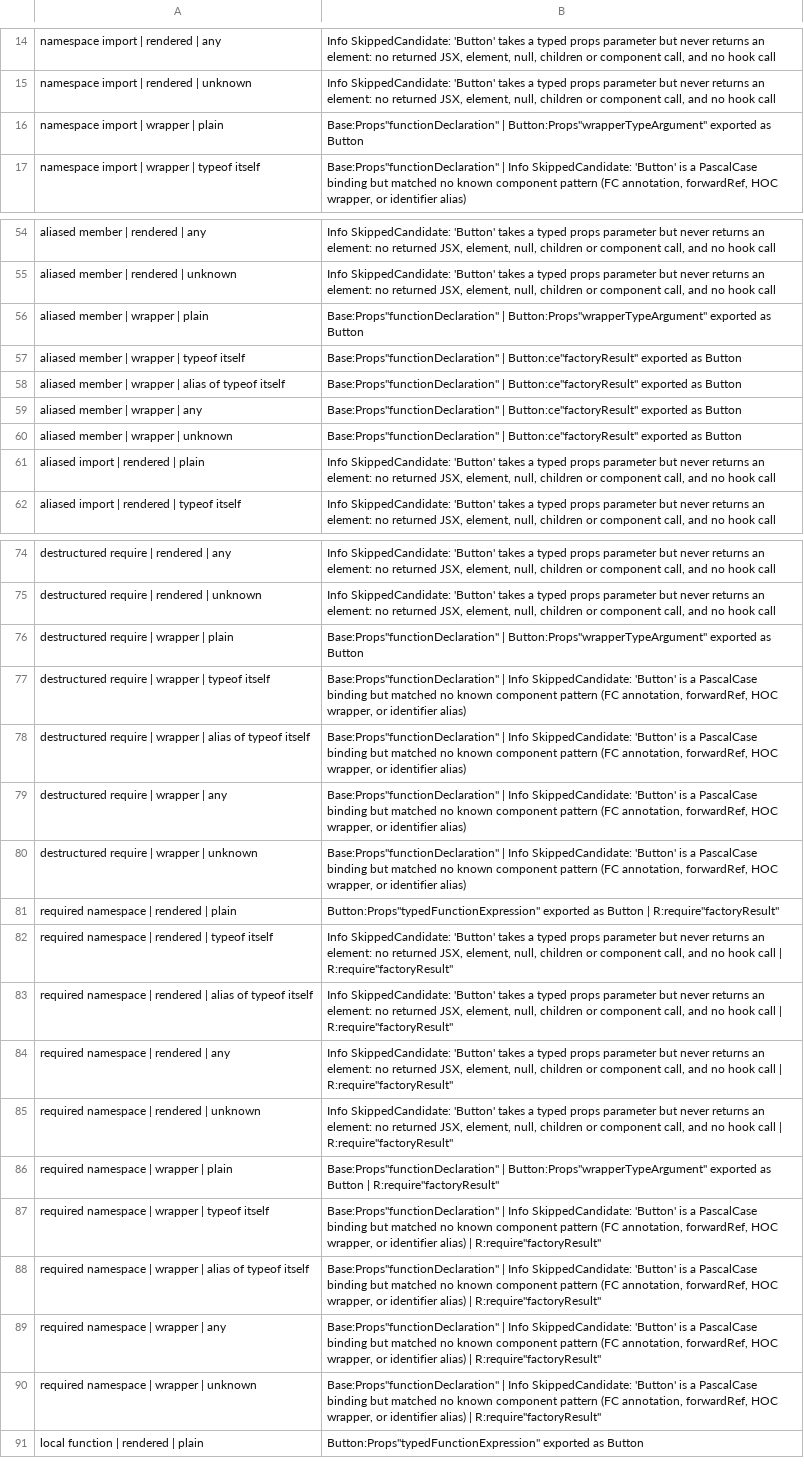
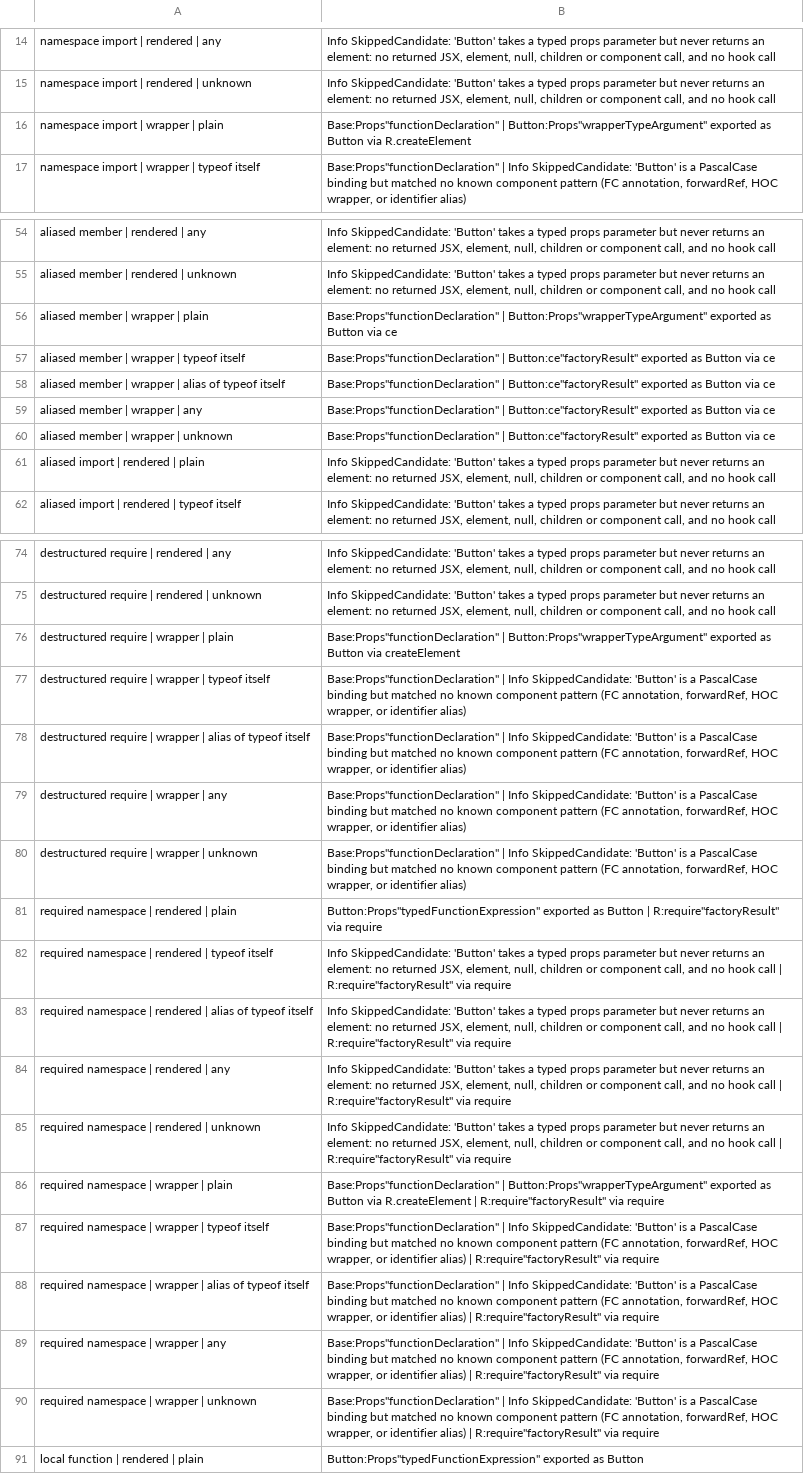
Before and after one commit to orin-dx/caliper, a TSV file: crates/core/src/extractor/factory_parity_base.tsv, drawn as a sheet; only a part is shown, gaps mark what is left out; the diff covers the shown part only; the diff names each change by its address in the sheet, - before the commit and + after, or states it on an @@ line.

```diff
--- a/crates/core/src/extractor/factory_parity_base.tsv
+++ b/crates/core/src/extractor/factory_parity_base.tsv
-B16: …as Button
+B16: …as Button via R.createElement
-B56: …as Button
+B56: …as Button via ce
-B57:B60: …as Button
+B57:B60: …as Button via ce
-B76: …as Button
+B76: …as Button via createElement
-B81: …| R:require"factoryResult"
+B81: …| R:require"factoryResult" via require
-B82:B85: …| R:require"factoryResult"
+B82:B85: …| R:require"factoryResult" via require
-B86: …as Button | R:require"factoryResult"
+B86: …as Button via R.createElement | R:require"factoryResult" via require
-B87:B90: …| R:require"factoryResult"
+B87:B90: …| R:require"factoryResult" via require
```
Also changed, not shown: 11 added rows and 36 edited cells elsewhere in this file, 5 other files.
